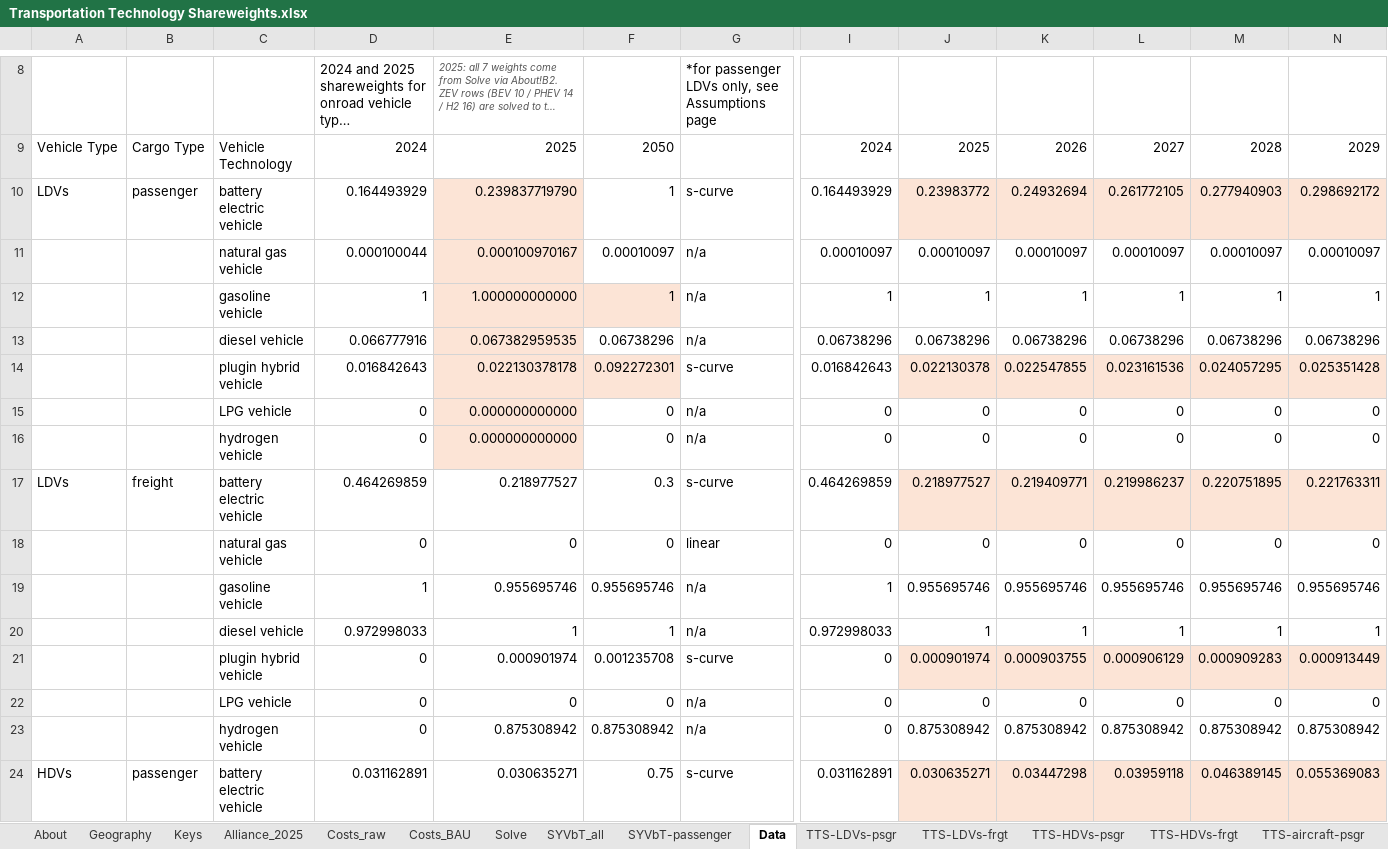
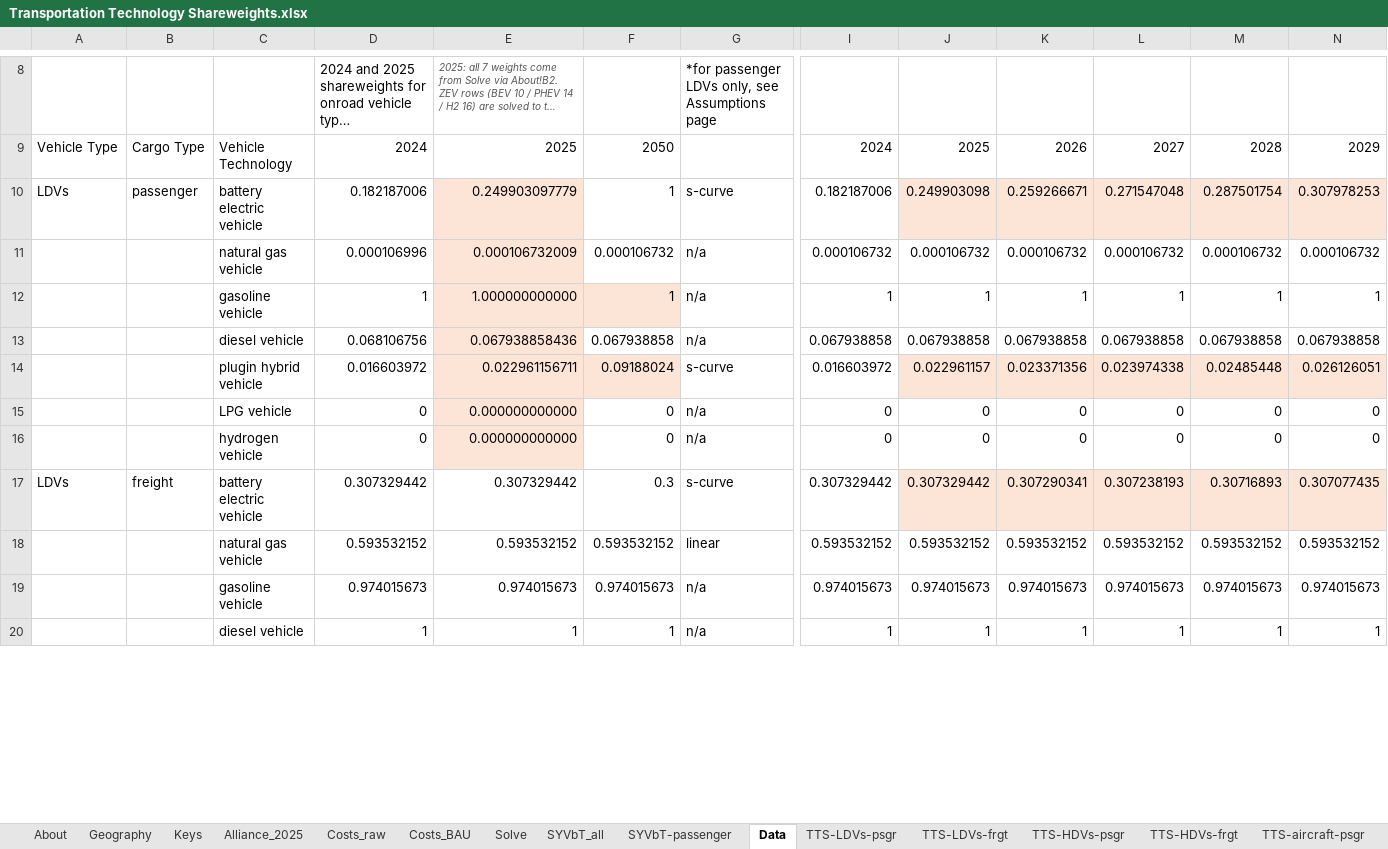
Before and after one commit to EnergyInnovation/eps-indiana, an Excel workbook: InputData/trans/TTS/Transportation Technology Shareweights.xlsx, sheet Data, drawn as a sheet; only a part is shown, gaps mark what is left out; long unchanged cells end in …; values as stored, in another font and other column widths than the file's, no borders; removed rows and columns are numbered as before the commit, all else as after; rows hold the shown columns only; the diff covers the shown part only; the diff names each change by its address in the sheet, - before the commit and + after, or states it on an @@ line.

```diff
--- a/InputData/trans/TTS/Transportation Technology Shareweights.xlsx (sheet Data)
+++ b/InputData/trans/TTS/Transportation Technology Shareweights.xlsx (sheet Data)
-row 10: LDVs | passenger | battery electric vehicle | 0.164493929 | 0.239837719790 | 1 | s-curve | 0.164493929 | 0.23983772 | 0.24932694 | 0.261772105 | 0.277940903 | 0.298692172
-row 11:  |  | natural gas vehicle | 0.000100044 | 0.000100970167 | 0.00010097 | n/a | 0.00010097 | 0.00010097 | 0.00010097 | 0.00010097 | 0.00010097 | 0.00010097
+row 10: LDVs | passenger | battery electric vehicle | 0.182187006 | 0.249903097779 | 1 | s-curve | 0.182187006 | 0.249903098 | 0.259266671 | 0.271547048 | 0.287501754 | 0.307978253
+row 11:  |  | natural gas vehicle | 0.000106996 | 0.000106732009 | 0.000106732 | n/a | 0.000106732 | 0.000106732 | 0.000106732 | 0.000106732 | 0.000106732 | 0.000106732
-row 13:  |  | diesel vehicle | 0.066777916 | 0.067382959535 | 0.06738296 | n/a | 0.06738296 | 0.06738296 | 0.06738296 | 0.06738296 | 0.06738296 | 0.06738296
-row 14:  |  | plugin hybrid vehicle | 0.016842643 | 0.022130378178 | 0.092272301 | s-curve | 0.016842643 | 0.022130378 | 0.022547855 | 0.023161536 | 0.024057295 | 0.025351428
+row 13:  |  | diesel vehicle | 0.068106756 | 0.067938858436 | 0.067938858 | n/a | 0.067938858 | 0.067938858 | 0.067938858 | 0.067938858 | 0.067938858 | 0.067938858
+row 14:  |  | plugin hybrid vehicle | 0.016603972 | 0.022961156711 | 0.09188024 | s-curve | 0.016603972 | 0.022961157 | 0.023371356 | 0.023974338 | 0.02485448 | 0.026126051
-row 17: LDVs | freight | battery electric vehicle | 0.464269859 | 0.218977527 | 0.3 | s-curve | 0.464269859 | 0.218977527 | 0.219409771 | 0.219986237 | 0.220751895 | 0.221763311
-row 18:  |  | natural gas vehicle | 0 | 0 | 0 | linear | 0 | 0 | 0 | 0 | 0 | 0
-row 19:  |  | gasoline vehicle | 1 | 0.955695746 | 0.955695746 | n/a | 1 | 0.955695746 | 0.955695746 | 0.955695746 | 0.955695746 | 0.955695746
+row 17: LDVs | freight | battery electric vehicle | 0.307329442 | 0.307329442 | 0.3 | s-curve | 0.307329442 | 0.307329442 | 0.307290341 | 0.307238193 | 0.30716893 | 0.307077435
+row 18:  |  | natural gas vehicle | 0.593532152 | 0.593532152 | 0.593532152 | linear | 0.593532152 | 0.593532152 | 0.593532152 | 0.593532152 | 0.593532152 | 0.593532152
+row 19:  |  | gasoline vehicle | 0.974015673 | 0.974015673 | 0.974015673 | n/a | 0.974015673 | 0.974015673 | 0.974015673 | 0.974015673 | 0.974015673 | 0.974015673
-D20: 0.972998033
+D20: 1
-I20: 0.972998033
+I20: 1
-row 21:  |  | plugin hybrid vehicle | 0 | 0.000901974 | 0.001235708 | s-curve | 0 | 0.000901974 | 0.000903755 | 0.000906129 | 0.000909283 | 0.000913449
-row 22:  |  | LPG vehicle | 0 | 0 | 0 | n/a | 0 | 0 | 0 | 0 | 0 | 0
-row 23:  |  | hydrogen vehicle | 0 | 0.875308942 | 0.875308942 | n/a | 0 | 0.875308942 | 0.875308942 | 0.875308942 | 0.875308942 | 0.875308942
-row 24: HDVs | passenger | battery electric vehicle | 0.031162891 | 0.030635271 | 0.75 | s-curve | 0.031162891 | 0.030635271 | 0.03447298 | 0.03959118 | 0.046389145 | 0.055369083
```
Also changed, not shown: 14 added rows, 10 removed rows, 1 moved row and 2 edited cells elsewhere in this sheet, sheet Solve, sheet TTS-LDVs-frgt, sheet TTS-HDVs-psgr, sheet Costs_raw, sheet Costs_BAU, sheet TTS-HDVs-frgt, 4 more sheets, formulas that keep their value, 24 other files.
